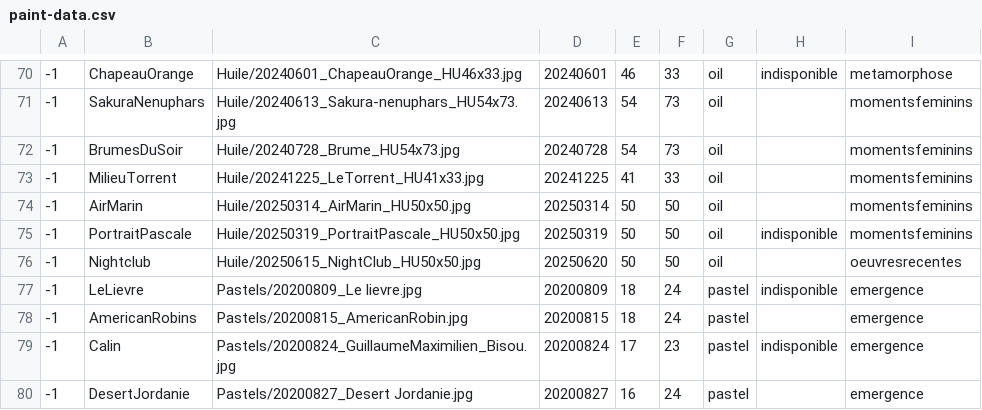
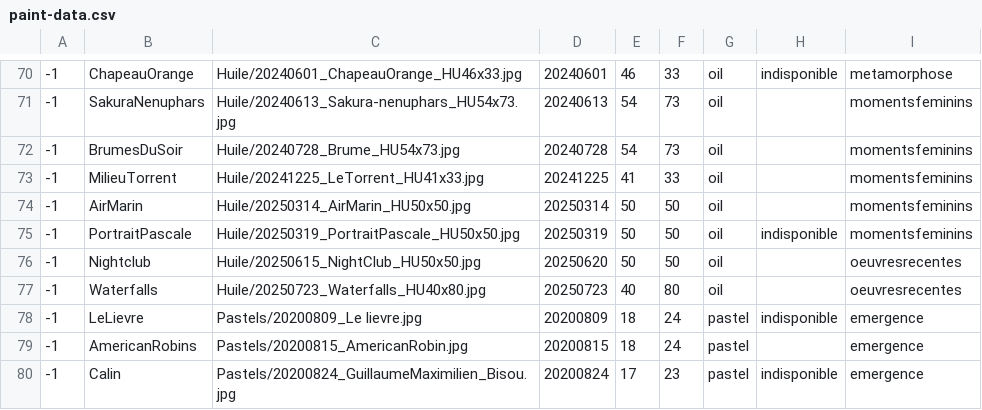
Before and after one commit to MichelEisenmann/gem-gallery, a CSV file: htdocs/public/images/paint-data.csv, drawn as a sheet; only a part is shown, gaps mark what is left out; the shorter side is filled out with more unchanged rows.

Commit message:
add Waterfalls painting (oil)

```diff
--- a/htdocs/public/images/paint-data.csv
+++ b/htdocs/public/images/paint-data.csv
@@ -76,2 +76,3 @@
 -1;Nightclub;Huile/20250615_NightClub_HU50x50.jpg;20250620;50;50;oil;;oeuvresrecentes
+-1;Waterfalls;Huile/20250723_Waterfalls_HU40x80.jpg;20250723;40;80;oil;;oeuvresrecentes
 -1;LeLievre;Pastels/20200809_Le lievre.jpg;20200809;18;24;pastel;indisponible;emergence
```
Also changed, not shown: 2 other files.
